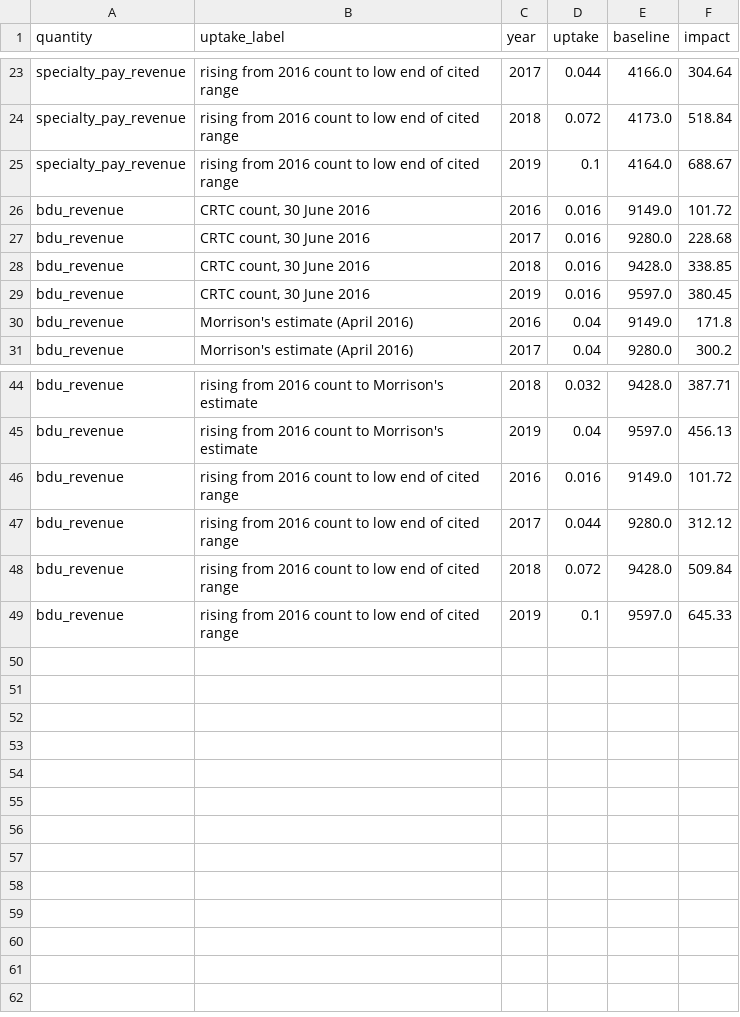
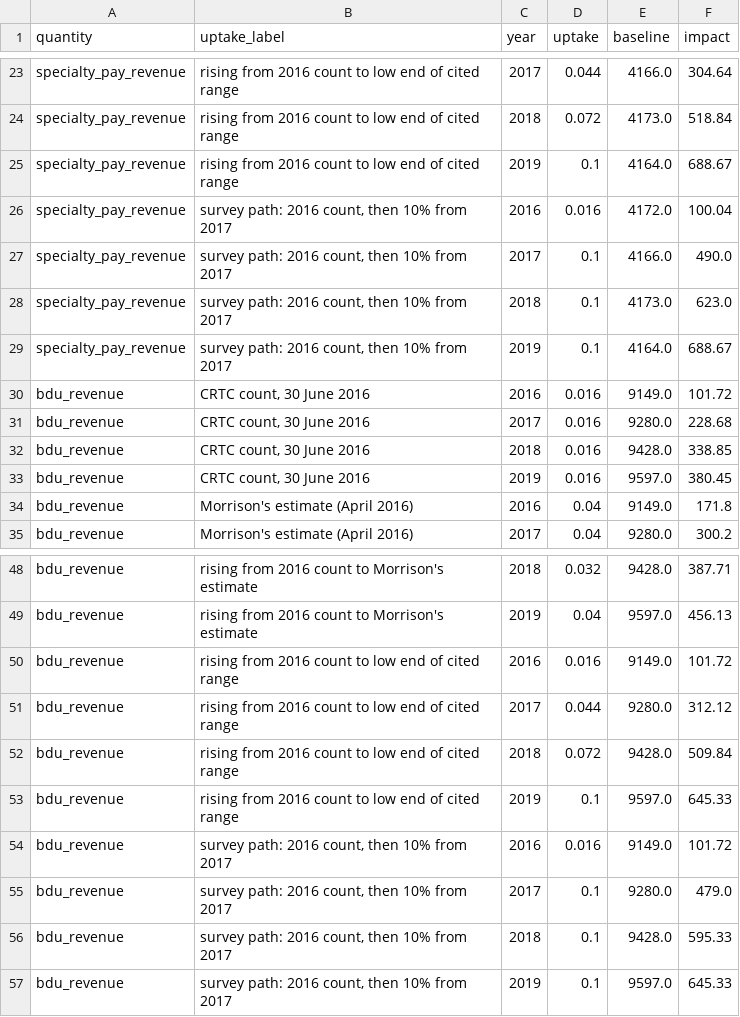
Before and after one commit to BrettRey/prediction-checker, a CSV file: data/derived/uptake_conditional_paths_lttv.csv, drawn as a sheet; only a part is shown, gaps mark what is left out; the diff names each change by its address in the sheet, - before the commit and + after, or states it on an @@ line.

```diff
--- a/data/derived/uptake_conditional_paths_lttv.csv
+++ b/data/derived/uptake_conditional_paths_lttv.csv
+row 26: specialty_pay_revenue | survey path: 2016 count, then 10% from 2017 | 2016 | 0.016 | 4172.0 | 100.04
+row 27: specialty_pay_revenue | survey path: 2016 count, then 10% from 2017 | 2017 | 0.1 | 4166.0 | 490.0
+row 28: specialty_pay_revenue | survey path: 2016 count, then 10% from 2017 | 2018 | 0.1 | 4173.0 | 623.0
+row 29: specialty_pay_revenue | survey path: 2016 count, then 10% from 2017 | 2019 | 0.1 | 4164.0 | 688.67
+row 54: bdu_revenue | survey path: 2016 count, then 10% from 2017 | 2016 | 0.016 | 9149.0 | 101.72
+row 55: bdu_revenue | survey path: 2016 count, then 10% from 2017 | 2017 | 0.1 | 9280.0 | 479.0
+row 56: bdu_revenue | survey path: 2016 count, then 10% from 2017 | 2018 | 0.1 | 9428.0 | 595.33
+row 57: bdu_revenue | survey path: 2016 count, then 10% from 2017 | 2019 | 0.1 | 9597.0 | 645.33
```
Also changed, not shown: data/derived/bdu_decomposition_lttv.csv, data/derived/uptake_conditional_lttv.csv, 20 other files.
